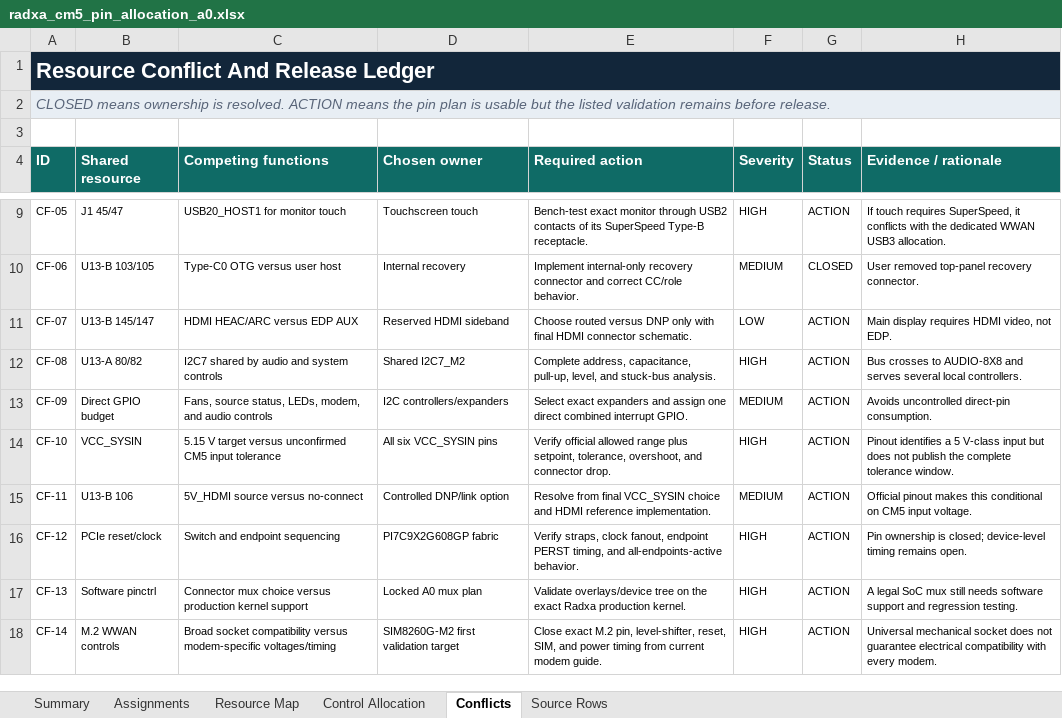
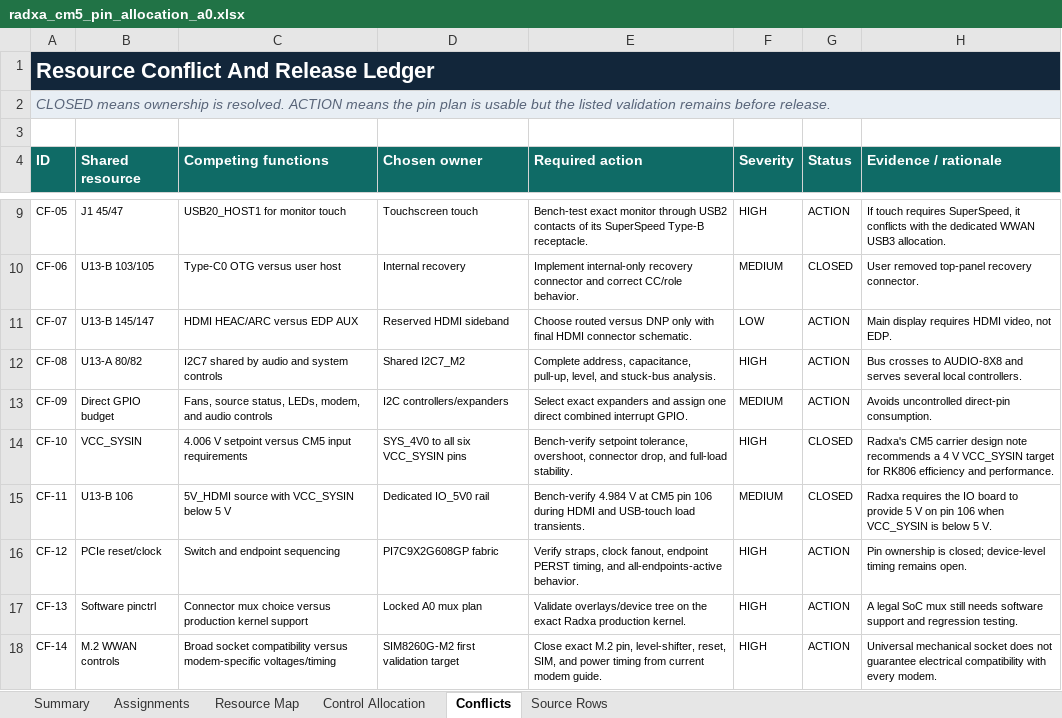
Before and after one commit to omaralabed/Radxa-CM5-PCB, an Excel workbook: outputs/cm5-pin-allocation-a0/radxa_cm5_pin_allocation_a0.xlsx, sheet Conflicts, drawn as a sheet; only a part is shown, gaps mark what is left out; values as stored, in another font and other column widths than the file's, no borders; conditional formats and table styles not drawn; the diff names each change by its address in the sheet, - before the commit and + after, or states it on an @@ line.

```diff
--- a/outputs/cm5-pin-allocation-a0/radxa_cm5_pin_allocation_a0.xlsx (sheet Conflicts)
+++ b/outputs/cm5-pin-allocation-a0/radxa_cm5_pin_allocation_a0.xlsx (sheet Conflicts)
-C14 (Competing functions): 5.15 V target versus unconfirmed CM5 input tolerance
+C14 (Competing functions): 4.006 V setpoint versus CM5 input requirements
-D14 (Chosen owner): All six VCC_SYSIN pins
+D14 (Chosen owner): SYS_4V0 to all six VCC_SYSIN pins
-E14 (Required action): Verify official allowed range plus setpoint, tolerance, overshoot, and connector drop.
+E14 (Required action): Bench-verify setpoint tolerance, overshoot, connector drop, and full-load stability.
-G14:G15 (Status): ACTION
+G14:G15 (Status): CLOSED
-H14 (Evidence / rationale): Pinout identifies a 5 V-class input but does not publish the complete tolerance window.
+H14 (Evidence / rationale): Radxa's CM5 carrier design note recommends a 4 V VCC_SYSIN target for RK806 efficiency and performance.
-C15 (Competing functions): 5V_HDMI source versus no-connect
+C15 (Competing functions): 5V_HDMI source with VCC_SYSIN below 5 V
-D15 (Chosen owner): Controlled DNP/link option
+D15 (Chosen owner): Dedicated IO_5V0 rail
-E15 (Required action): Resolve from final VCC_SYSIN choice and HDMI reference implementation.
+E15 (Required action): Bench-verify 4.984 V at CM5 pin 106 during HDMI and USB-touch load transients.
-H15 (Evidence / rationale): Official pinout makes this conditional on CM5 input voltage.
+H15 (Evidence / rationale): Radxa requires the IO board to provide 5 V on pin 106 when VCC_SYSIN is below 5 V.
```
Also changed, not shown: sheet Assignments, sheet Summary, 50 other files.
